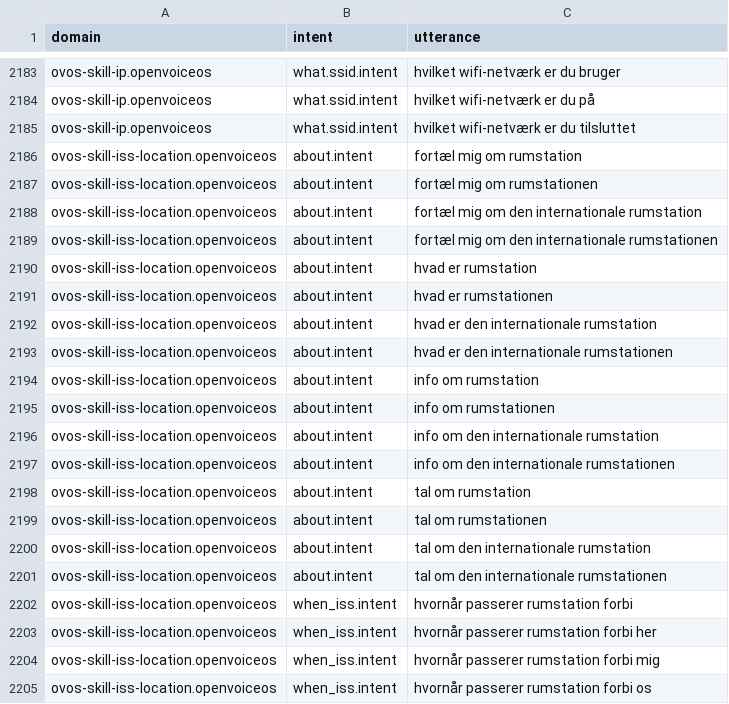
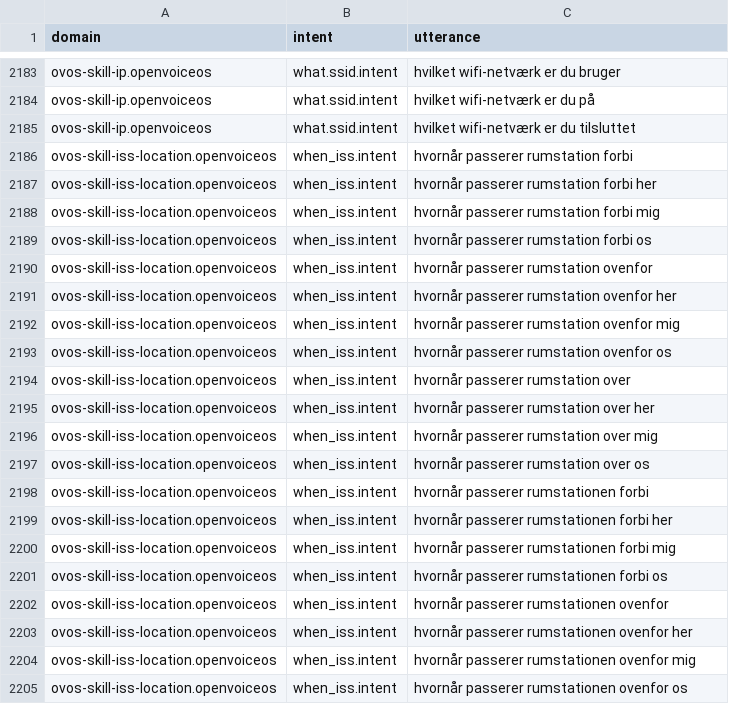
Before and after one commit to OpenVoiceOS/lang-support-tracker, a CSV file: skills/intents_da.csv, drawn as a sheet; only a part is shown, gaps mark what is left out; the shorter side is filled out with more unchanged rows; the diff names each change by its address in the sheet, - before the commit and + after, or states it on an @@ line.

```diff
--- a/skills/intents_da.csv
+++ b/skills/intents_da.csv
-row 2186: ovos-skill-iss-location.openvoiceos | about.intent | fortæl mig om rumstation
-row 2187: ovos-skill-iss-location.openvoiceos | about.intent | fortæl mig om rumstationen
-row 2188: ovos-skill-iss-location.openvoiceos | about.intent | fortæl mig om den internationale rumstation
-row 2189: ovos-skill-iss-location.openvoiceos | about.intent | fortæl mig om den internationale rumstationen
-row 2190: ovos-skill-iss-location.openvoiceos | about.intent | hvad er rumstation
-row 2191: ovos-skill-iss-location.openvoiceos | about.intent | hvad er rumstationen
-row 2192: ovos-skill-iss-location.openvoiceos | about.intent | hvad er den internationale rumstation
-row 2193: ovos-skill-iss-location.openvoiceos | about.intent | hvad er den internationale rumstationen
-row 2194: ovos-skill-iss-location.openvoiceos | about.intent | info om rumstation
-row 2195: ovos-skill-iss-location.openvoiceos | about.intent | info om rumstationen
-row 2196: ovos-skill-iss-location.openvoiceos | about.intent | info om den internationale rumstation
-row 2197: ovos-skill-iss-location.openvoiceos | about.intent | info om den internationale rumstationen
-row 2198: ovos-skill-iss-location.openvoiceos | about.intent | tal om rumstation
-row 2199: ovos-skill-iss-location.openvoiceos | about.intent | tal om rumstationen
-row 2200: ovos-skill-iss-location.openvoiceos | about.intent | tal om den internationale rumstation
-row 2201: ovos-skill-iss-location.openvoiceos | about.intent | tal om den internationale rumstationen
```
Also changed, not shown: skills/intents_de.csv, skills/intents_en.csv, 5 other files.
